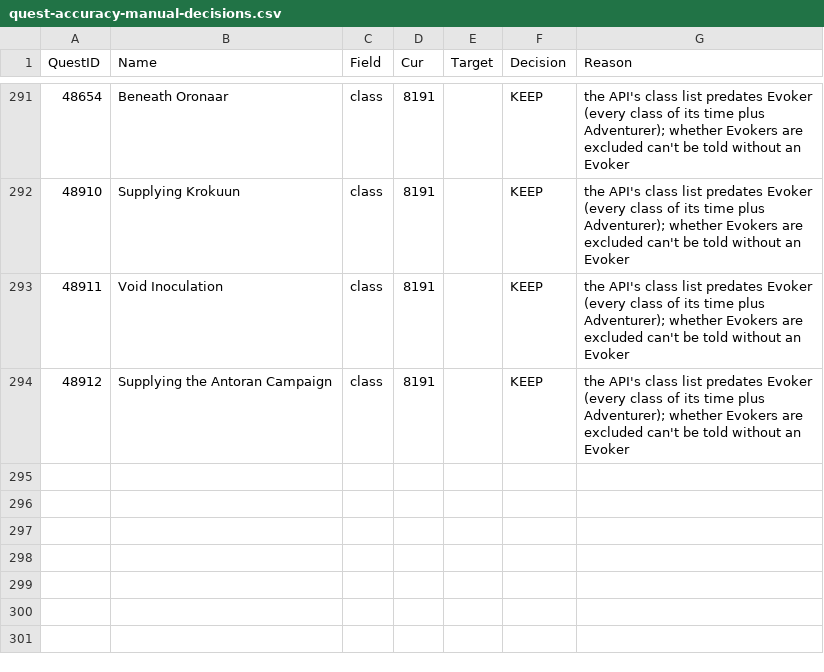
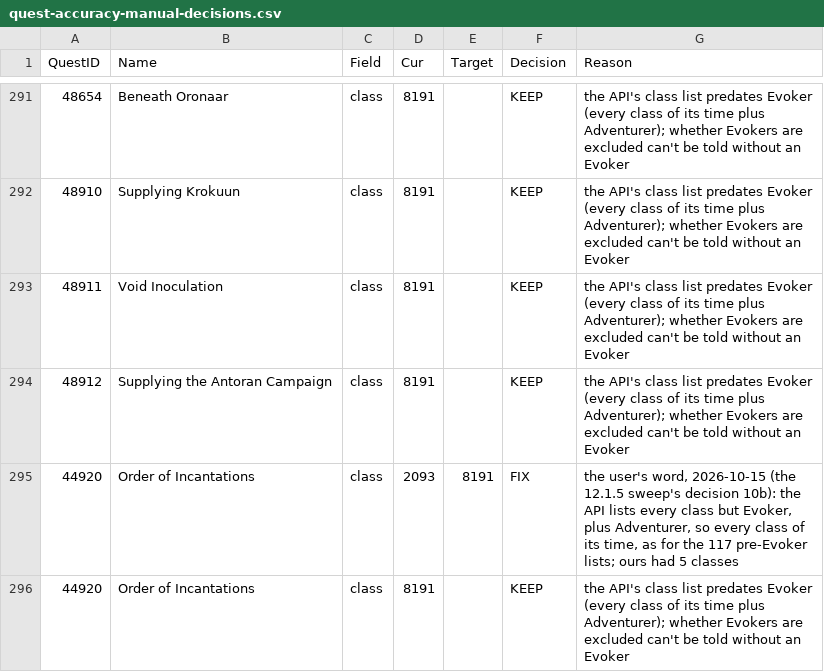
Before and after one commit to AlistairJM/QuestCompletist, a CSV file: docs/plans/quest-accuracy-manual-decisions.csv, drawn as a sheet; only a part is shown, gaps mark what is left out; the diff names each change by its address in the sheet, - before the commit and + after, or states it on an @@ line.

```diff
--- a/docs/plans/quest-accuracy-manual-decisions.csv
+++ b/docs/plans/quest-accuracy-manual-decisions.csv
+row 295: 44920 | Order of Incantations | class | 2093 | 8191 | FIX | the user's word, 2026-10-15 (the 12.1.5 sweep's decision 10b): the API lists every class but Evoker, plus Adventurer, so every class of its time, as for the 117 pre-Evoker lists; ours had 5 classes
+row 296: 44920 | Order of Incantations | class | 8191 |  | KEEP | the API's class list predates Evoker (every class of its time plus Adventurer); whether Evokers are excluded can't be told without an Evoker
```
Also changed, not shown: docs/plans/missing-quest-decisions.csv, docs/plans/unavailable-quest-decisions.csv, 5 other files.
